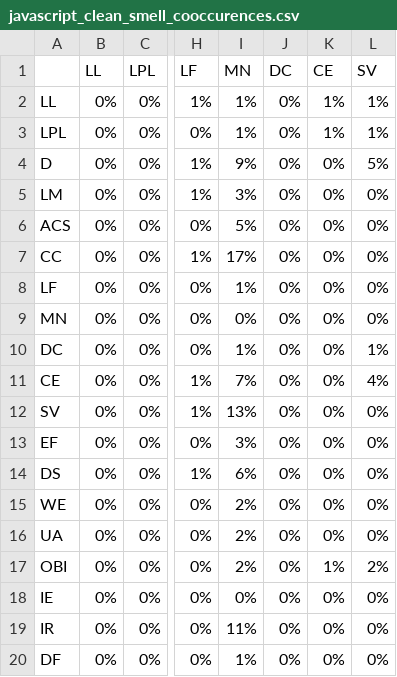
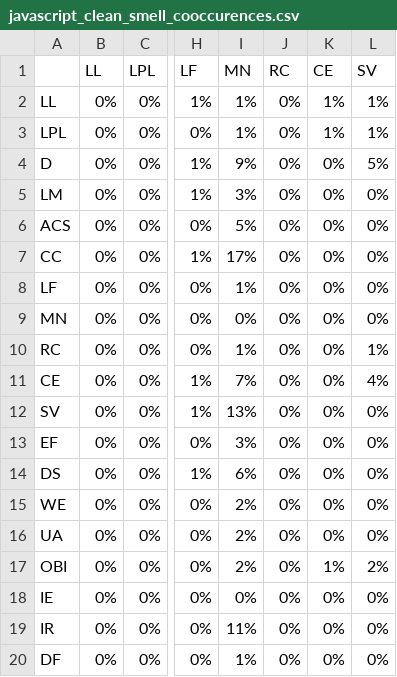
Before and after one commit to dleclercpro/LOG6306, a CSV file: data/javascript_clean_smell_cooccurences.csv, drawn as a sheet; only a part is shown, gaps mark what is left out; the diff names each change by its address in the sheet, - before the commit and + after, or states it on an @@ line.

```diff
--- a/data/javascript_clean_smell_cooccurences.csv
+++ b/data/javascript_clean_smell_cooccurences.csv
-J1: DC
+J1: RC
-A10: DC
+A10: RC
```
Also changed, not shown: data/app_smell_frequencies.csv, data/file_smell_frequencies.csv, 9 other files.
